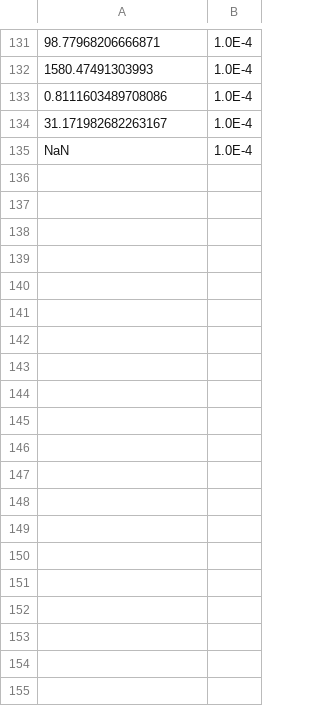
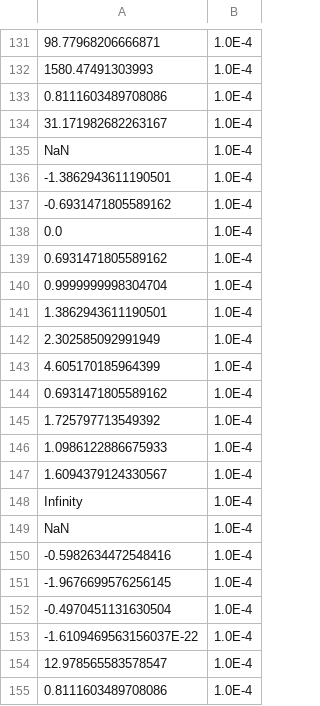
Before and after one commit to nibitoff/Software-testing, a CSV file: Lab2/src/main/resources/Outputs/LnOut.csv, drawn as a sheet; only a part is shown, gaps mark what is left out; the diff covers the shown part only; the diff names each change by its address in the sheet, - before the commit and + after, or states it on an @@ line.

```diff
--- a/Lab2/src/main/resources/Outputs/LnOut.csv
+++ b/Lab2/src/main/resources/Outputs/LnOut.csv
+row 136: -1.3862943611190501 | 1.0E-4
+row 137: -0.6931471805589162 | 1.0E-4
+row 138: 0.0 | 1.0E-4
+row 139: 0.6931471805589162 | 1.0E-4
+row 140: 0.9999999998304704 | 1.0E-4
+row 141: 1.3862943611190501 | 1.0E-4
+row 142: 2.302585092991949 | 1.0E-4
+row 143: 4.605170185964399 | 1.0E-4
+row 144: 0.6931471805589162 | 1.0E-4
+row 145: 1.725797713549392 | 1.0E-4
+row 146: 1.0986122886675933 | 1.0E-4
+row 147: 1.6094379124330567 | 1.0E-4
+row 148: Infinity | 1.0E-4
+row 149: NaN | 1.0E-4
+row 150: -0.5982634472548416 | 1.0E-4
+row 151: -1.9676699576256145 | 1.0E-4
+row 152: -0.4970451131630504 | 1.0E-4
+row 153: -1.6109469563156037E-22 | 1.0E-4
+row 154: 12.978565583578547 | 1.0E-4
+row 155: 0.8111603489708086 | 1.0E-4
```
Also changed, not shown: 10 added rows elsewhere in this file, Lab2/src/main/resources/Outputs/CscOut.csv, Lab2/src/main/resources/Outputs/Log3Out.csv, 9 other files.
